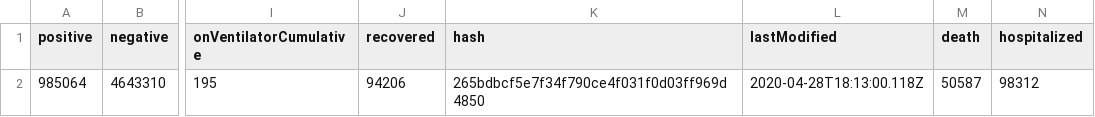
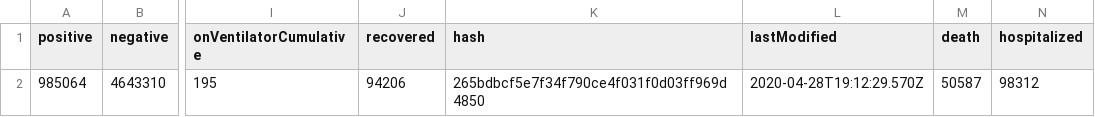
Before and after one commit to thoo/covid-tracking-data, a CSV file: data/us_current.csv, drawn as a sheet; only a part is shown, gaps mark what is left out; the diff names each change by its address in the sheet, - before the commit and + after, or states it on an @@ line.

```diff
--- a/data/us_current.csv
+++ b/data/us_current.csv
-L2 (lastModified): 2020-04-28T18:13:00.118Z
+L2 (lastModified): 2020-04-28T19:12:29.570Z
```
Also changed, not shown: data/states_info.csv.
